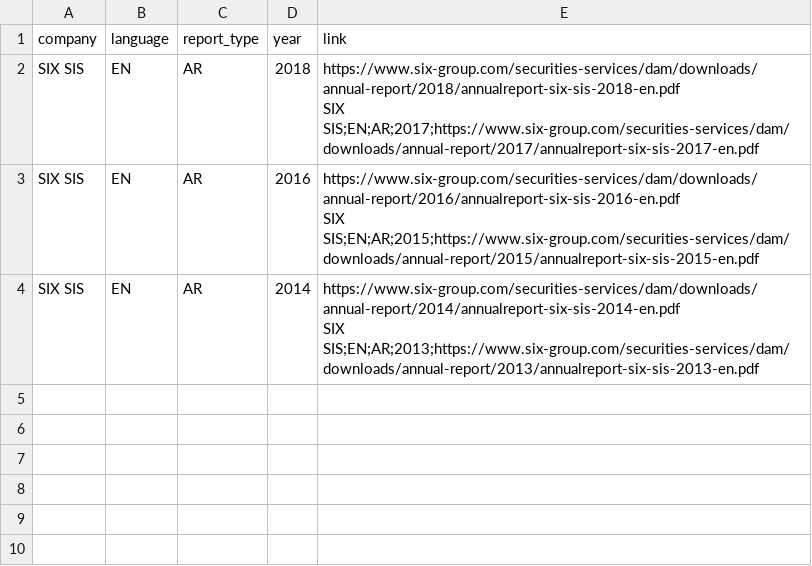
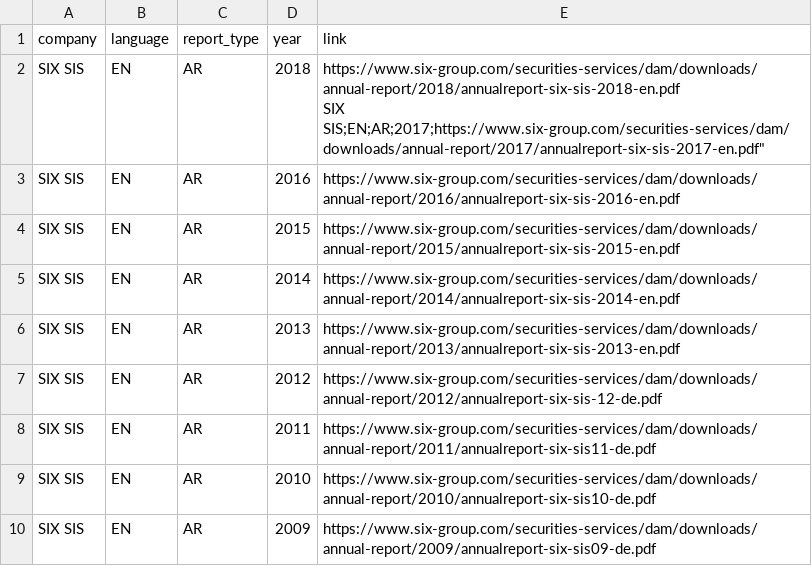
Before and after one commit to Niederb/annual_report_database, a CSV file: Sources/SIX SIS.csv, drawn as a sheet.

Commit message:
Add more reports

```diff
--- a/Sources/SIX SIS.csv
+++ b/Sources/SIX SIS.csv
@@ -1,7 +1,11 @@
 company;language;report_type;year;link
-SIX SIS;EN;AR;2018;"https://www.six-group.com/securities-services/dam/downloads/annual-report/2018/annualreport-six-sis-2018-en.pdf
-SIX SIS;EN;AR;2017;"https://www.six-group.com/securities-services/dam/downloads/annual-report/2017/annualreport-six-sis-2017-en.pdf
-SIX SIS;EN;AR;2016;"https://www.six-group.com/securities-services/dam/downloads/annual-report/2016/annualreport-six-sis-2016-en.pdf
-SIX SIS;EN;AR;2015;"https://www.six-group.com/securities-services/dam/downloads/annual-report/2015/annualreport-six-sis-2015-en.pdf
-SIX SIS;EN;AR;2014;"https://www.six-group.com/securities-services/dam/downloads/annual-report/2014/annualreport-six-sis-2014-en.pdf
-SIX SIS;EN;AR;2013;"https://www.six-group.com/securities-services/dam/downloads/annual-report/2013/annualreport-six-sis-2013-en.pdf
+SIX SIS;EN;AR;2018;"https://www.six-group.com/securities-services/dam/downloads/annual-report/2018/annualreport-six-sis-2018-en.pdf
+SIX SIS;EN;AR;2017;"https://www.six-group.com/securities-services/dam/downloads/annual-report/2017/annualreport-six-sis-2017-en.pdf"
+SIX SIS;EN;AR;2016;"https://www.six-group.com/securities-services/dam/downloads/annual-report/2016/annualreport-six-sis-2016-en.pdf"
+SIX SIS;EN;AR;2015;"https://www.six-group.com/securities-services/dam/downloads/annual-report/2015/annualreport-six-sis-2015-en.pdf"
+SIX SIS;EN;AR;2014;"https://www.six-group.com/securities-services/dam/downloads/annual-report/2014/annualreport-six-sis-2014-en.pdf"
+SIX SIS;EN;AR;2013;"https://www.six-group.com/securities-services/dam/downloads/annual-report/2013/annualreport-six-sis-2013-en.pdf"
+SIX SIS;EN;AR;2012;"https://www.six-group.com/securities-services/dam/downloads/annual-report/2012/annualreport-six-sis-12-de.pdf"
+SIX SIS;EN;AR;2011;"https://www.six-group.com/securities-services/dam/downloads/annual-report/2011/annualreport-six-sis11-de.pdf"
+SIX SIS;EN;AR;2010;"https://www.six-group.com/securities-services/dam/downloads/annual-report/2010/annualreport-six-sis10-de.pdf"
+SIX SIS;EN;AR;2009;"https://www.six-group.com/securities-services/dam/downloads/annual-report/2009/annualreport-six-sis09-de.pdf"
```
Also changed, not shown: Sources/Baloise.csv, 3 other files.
